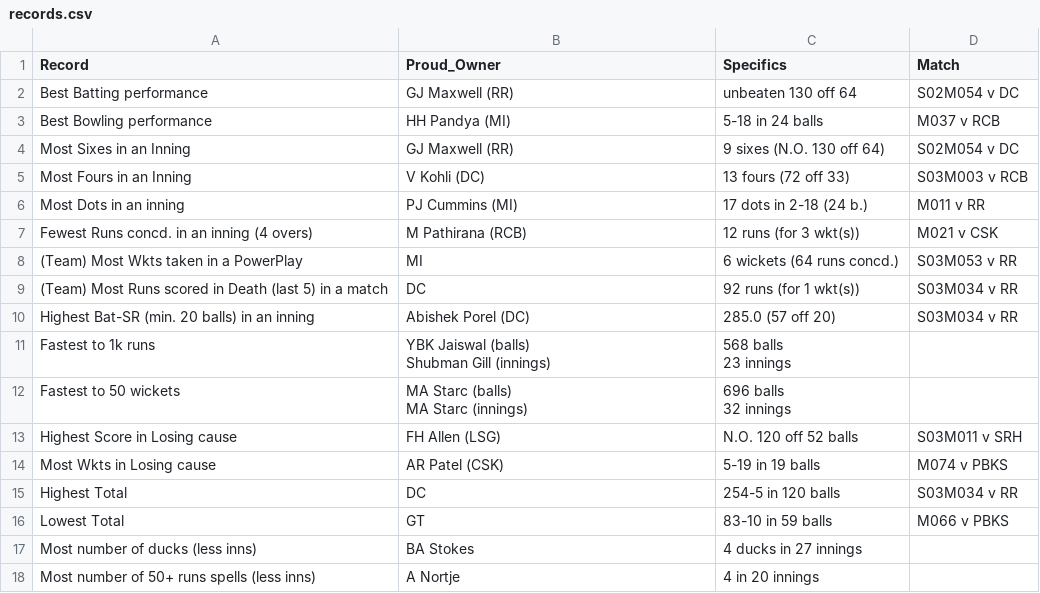
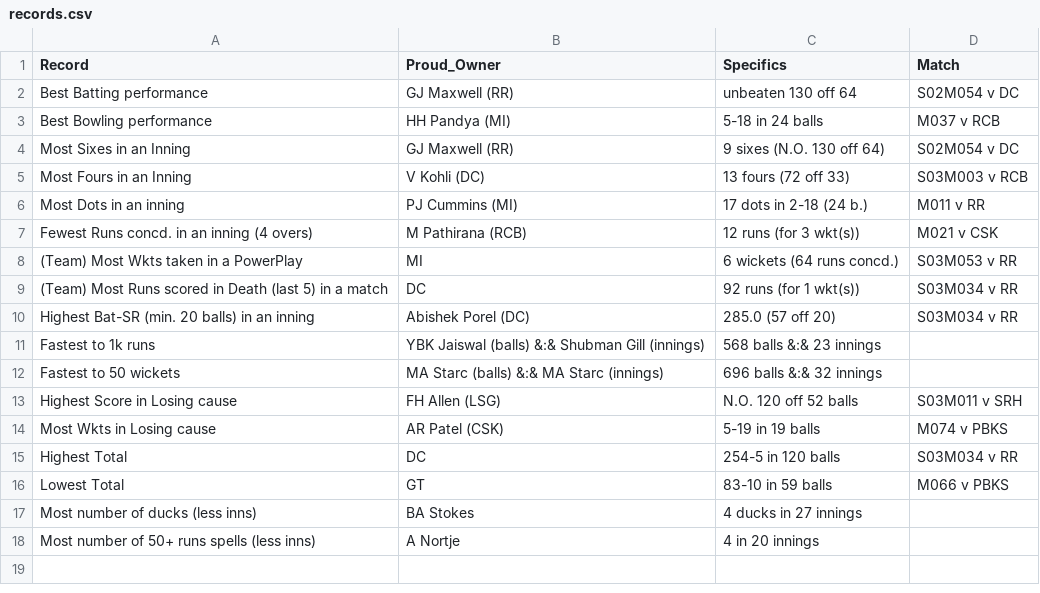
Before and after one commit to RoumyaDas/SPL, a CSV file: SPL/data/records.csv, drawn as a sheet.

Commit message:
records addition updation

```diff
--- a/SPL/data/records.csv
+++ b/SPL/data/records.csv
@@ -10,8 +10,4 @@ Fewest Runs concd. in an inning (4 overs),M Pathirana (RCB),12 runs (for 3 wkt(s
 Highest Bat-SR (min. 20 balls) in an inning,Abishek Porel (DC),285.0 (57 off 20),S03M034 v RR
-Fastest to 1k runs,"YBK Jaiswal (balls)
-Shubman Gill (innings)","568 balls
-23 innings",
-Fastest to 50 wickets,"MA Starc (balls)
-MA Starc (innings)","696 balls
-32 innings",
+Fastest to 1k runs,YBK Jaiswal (balls) &:& Shubman Gill (innings),568 balls &:& 23 innings,
+Fastest to 50 wickets,MA Starc (balls) &:& MA Starc (innings),696 balls &:& 32 innings,
 Highest Score in Losing cause,FH Allen (LSG),N.O. 120 off 52 balls,S03M011 v SRH
```
